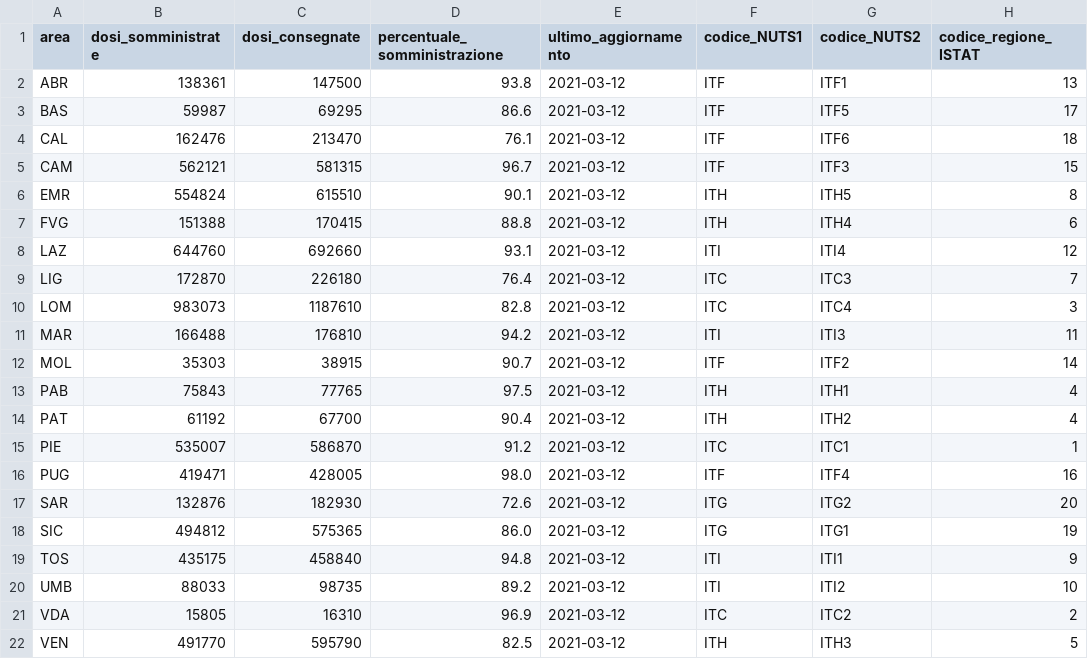
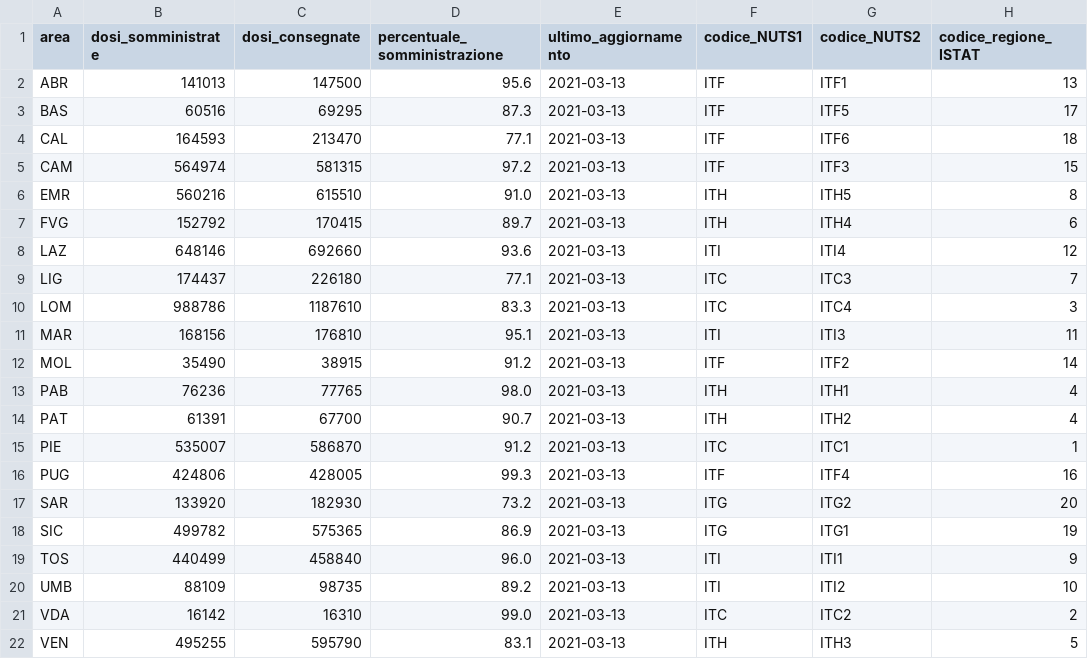
Before and after one commit to italia/covid19-opendata-vaccini, a CSV file: dati/vaccini-summary-latest.csv, drawn as a sheet; only a part is shown; the diff names each change by its address in the sheet, - before the commit and + after, or states it on an @@ line.

```diff
--- a/dati/vaccini-summary-latest.csv
+++ b/dati/vaccini-summary-latest.csv
-B2 (dosi_somministrate): 138361
+B2 (dosi_somministrate): 141013
-D2 (percentuale_somministrazione): 93.8
+D2 (percentuale_somministrazione): 95.6
-E2:E22 (ultimo_aggiornamento): 2021-03-12
+E2:E22 (ultimo_aggiornamento): 2021-03-13
-B3 (dosi_somministrate): 59987
+B3 (dosi_somministrate): 60516
-D3 (percentuale_somministrazione): 86.6
+D3 (percentuale_somministrazione): 87.3
-B4 (dosi_somministrate): 162476
+B4 (dosi_somministrate): 164593
-D4 (percentuale_somministrazione): 76.1
+D4 (percentuale_somministrazione): 77.1
-B5 (dosi_somministrate): 562121
+B5 (dosi_somministrate): 564974
-D5 (percentuale_somministrazione): 96.7
+D5 (percentuale_somministrazione): 97.2
-B6 (dosi_somministrate): 554824
+B6 (dosi_somministrate): 560216
-D6 (percentuale_somministrazione): 90.1
+D6 (percentuale_somministrazione): 91.0
-B7 (dosi_somministrate): 151388
+B7 (dosi_somministrate): 152792
-D7 (percentuale_somministrazione): 88.8
+D7 (percentuale_somministrazione): 89.7
-B8 (dosi_somministrate): 644760
+B8 (dosi_somministrate): 648146
-D8 (percentuale_somministrazione): 93.1
+D8 (percentuale_somministrazione): 93.6
-B9 (dosi_somministrate): 172870
+B9 (dosi_somministrate): 174437
-D9 (percentuale_somministrazione): 76.4
+D9 (percentuale_somministrazione): 77.1
-B10 (dosi_somministrate): 983073
+B10 (dosi_somministrate): 988786
-D10 (percentuale_somministrazione): 82.8
+D10 (percentuale_somministrazione): 83.3
-B11 (dosi_somministrate): 166488
+B11 (dosi_somministrate): 168156
-D11 (percentuale_somministrazione): 94.2
+D11 (percentuale_somministrazione): 95.1
-B12 (dosi_somministrate): 35303
+B12 (dosi_somministrate): 35490
-D12 (percentuale_somministrazione): 90.7
+D12 (percentuale_somministrazione): 91.2
-B13 (dosi_somministrate): 75843
+B13 (dosi_somministrate): 76236
-D13 (percentuale_somministrazione): 97.5
+D13 (percentuale_somministrazione): 98.0
-B14 (dosi_somministrate): 61192
+B14 (dosi_somministrate): 61391
-D14 (percentuale_somministrazione): 90.4
+D14 (percentuale_somministrazione): 90.7
-B16 (dosi_somministrate): 419471
+B16 (dosi_somministrate): 424806
-D16 (percentuale_somministrazione): 98.0
+D16 (percentuale_somministrazione): 99.3
-B17 (dosi_somministrate): 132876
+B17 (dosi_somministrate): 133920
-D17 (percentuale_somministrazione): 72.6
+D17 (percentuale_somministrazione): 73.2
-B18 (dosi_somministrate): 494812
+B18 (dosi_somministrate): 499782
-D18 (percentuale_somministrazione): 86.0
+D18 (percentuale_somministrazione): 86.9
-B19 (dosi_somministrate): 435175
+B19 (dosi_somministrate): 440499
-D19 (percentuale_somministrazione): 94.8
+D19 (percentuale_somministrazione): 96.0
-B20 (dosi_somministrate): 88033
+B20 (dosi_somministrate): 88109
-B21 (dosi_somministrate): 15805
+B21 (dosi_somministrate): 16142
-D21 (percentuale_somministrazione): 96.9
+D21 (percentuale_somministrazione): 99.0
-B22 (dosi_somministrate): 491770
+B22 (dosi_somministrate): 495255
-D22 (percentuale_somministrazione): 82.5
+D22 (percentuale_somministrazione): 83.1
```
Also changed, not shown: dati/anagrafica-vaccini-summary-latest.csv, dati/punti-somministrazione-tipologia.csv, 8 other files.
